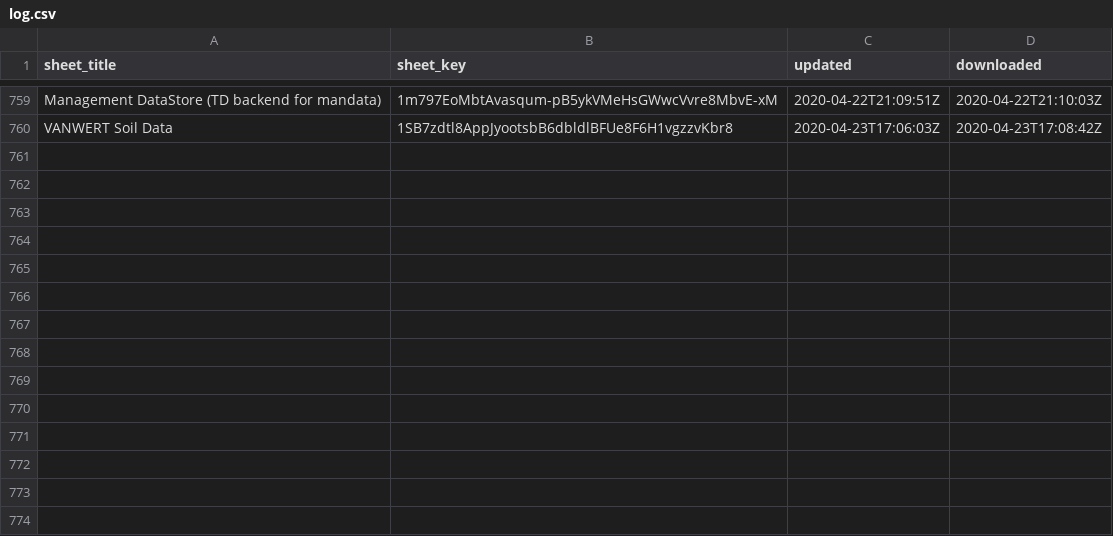
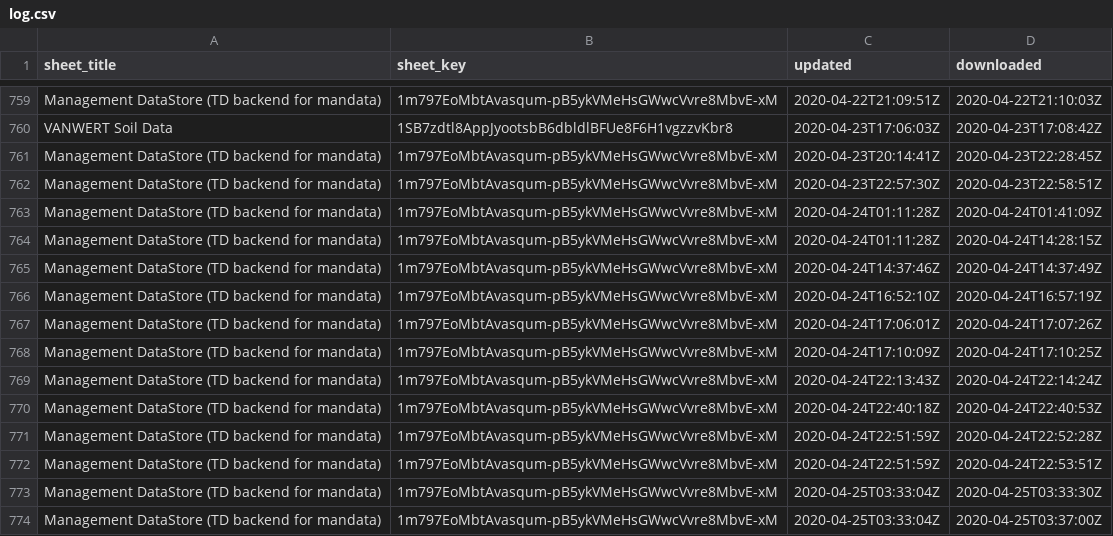
Before and after one commit to giorgichi/td-data-compilation, a CSV file: Input_Data/log.csv, drawn as a sheet; only a part is shown, gaps mark what is left out; the diff names each change by its address in the sheet, - before the commit and + after, or states it on an @@ line.

Commit message:
Read and standardize field mngt data

```diff
--- a/Input_Data/log.csv
+++ b/Input_Data/log.csv
+row 761: Management DataStore (TD backend for mandata) | 1m797EoMbtAvasqum-pB5ykVMeHsGWwcVvre8MbvE-xM | 2020-04-23T20:14:41Z | 2020-04-23T22:28:45Z
+row 762: Management DataStore (TD backend for mandata) | 1m797EoMbtAvasqum-pB5ykVMeHsGWwcVvre8MbvE-xM | 2020-04-23T22:57:30Z | 2020-04-23T22:58:51Z
+row 763: Management DataStore (TD backend for mandata) | 1m797EoMbtAvasqum-pB5ykVMeHsGWwcVvre8MbvE-xM | 2020-04-24T01:11:28Z | 2020-04-24T01:41:09Z
+row 764: Management DataStore (TD backend for mandata) | 1m797EoMbtAvasqum-pB5ykVMeHsGWwcVvre8MbvE-xM | 2020-04-24T01:11:28Z | 2020-04-24T14:28:15Z
+row 765: Management DataStore (TD backend for mandata) | 1m797EoMbtAvasqum-pB5ykVMeHsGWwcVvre8MbvE-xM | 2020-04-24T14:37:46Z | 2020-04-24T14:37:49Z
+row 766: Management DataStore (TD backend for mandata) | 1m797EoMbtAvasqum-pB5ykVMeHsGWwcVvre8MbvE-xM | 2020-04-24T16:52:10Z | 2020-04-24T16:57:19Z
+row 767: Management DataStore (TD backend for mandata) | 1m797EoMbtAvasqum-pB5ykVMeHsGWwcVvre8MbvE-xM | 2020-04-24T17:06:01Z | 2020-04-24T17:07:26Z
+row 768: Management DataStore (TD backend for mandata) | 1m797EoMbtAvasqum-pB5ykVMeHsGWwcVvre8MbvE-xM | 2020-04-24T17:10:09Z | 2020-04-24T17:10:25Z
+row 769: Management DataStore (TD backend for mandata) | 1m797EoMbtAvasqum-pB5ykVMeHsGWwcVvre8MbvE-xM | 2020-04-24T22:13:43Z | 2020-04-24T22:14:24Z
+row 770: Management DataStore (TD backend for mandata) | 1m797EoMbtAvasqum-pB5ykVMeHsGWwcVvre8MbvE-xM | 2020-04-24T22:40:18Z | 2020-04-24T22:40:53Z
+row 771: Management DataStore (TD backend for mandata) | 1m797EoMbtAvasqum-pB5ykVMeHsGWwcVvre8MbvE-xM | 2020-04-24T22:51:59Z | 2020-04-24T22:52:28Z
+row 772: Management DataStore (TD backend for mandata) | 1m797EoMbtAvasqum-pB5ykVMeHsGWwcVvre8MbvE-xM | 2020-04-24T22:51:59Z | 2020-04-24T22:53:51Z
+row 773: Management DataStore (TD backend for mandata) | 1m797EoMbtAvasqum-pB5ykVMeHsGWwcVvre8MbvE-xM | 2020-04-25T03:33:04Z | 2020-04-25T03:33:30Z
+row 774: Management DataStore (TD backend for mandata) | 1m797EoMbtAvasqum-pB5ykVMeHsGWwcVvre8MbvE-xM | 2020-04-25T03:33:04Z | 2020-04-25T03:37:00Z
```
Also changed, not shown: 2 other files.
